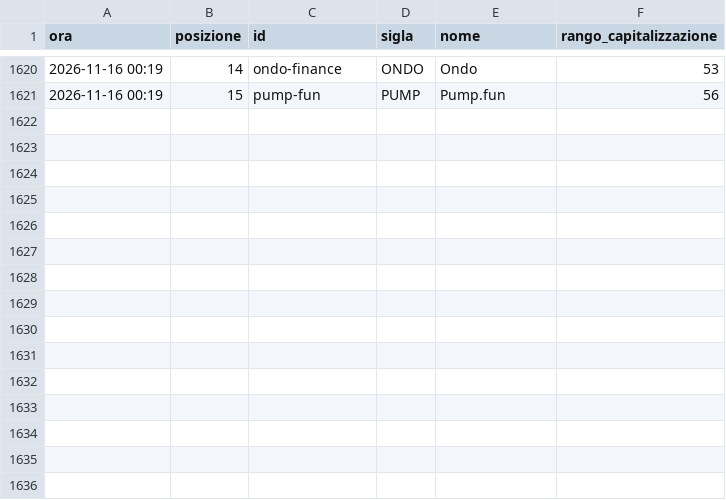
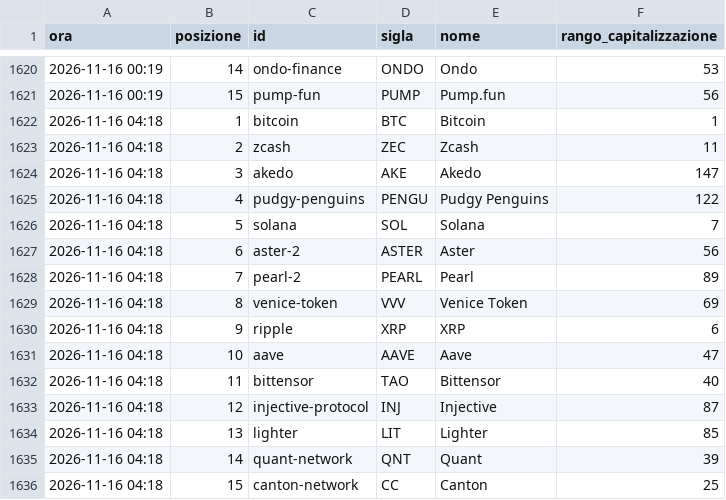
Before and after one commit to alessiobaljak/agentic_trading_system, a CSV file: research/notizie/archivio/tendenze.csv, drawn as a sheet; only a part is shown, gaps mark what is left out.

```diff
--- a/research/notizie/archivio/tendenze.csv
+++ b/research/notizie/archivio/tendenze.csv
@@ -1621 +1621,16 @@ ora,posizione,id,sigla,nome,rango_capitalizzazione
 2026-11-16 00:19,15,pump-fun,PUMP,Pump.fun,56
+2026-11-16 04:18,1,bitcoin,BTC,Bitcoin,1
+2026-11-16 04:18,2,zcash,ZEC,Zcash,11
+2026-11-16 04:18,3,akedo,AKE,Akedo,147
+2026-11-16 04:18,4,pudgy-penguins,PENGU,Pudgy Penguins,122
+2026-11-16 04:18,5,solana,SOL,Solana,7
+2026-11-16 04:18,6,aster-2,ASTER,Aster,56
+2026-11-16 04:18,7,pearl-2,PEARL,Pearl,89
+2026-11-16 04:18,8,venice-token,VVV,Venice Token,69
+2026-11-16 04:18,9,ripple,XRP,XRP,6
+2026-11-16 04:18,10,aave,AAVE,Aave,47
+2026-11-16 04:18,11,bittensor,TAO,Bittensor,40
+2026-11-16 04:18,12,injective-protocol,INJ,Injective,87
+2026-11-16 04:18,13,lighter,LIT,Lighter,85
+2026-11-16 04:18,14,quant-network,QNT,Quant,39
+2026-11-16 04:18,15,canton-network,CC,Canton,25
```
Also changed, not shown: research/notizie/archivio/giri.csv, 3 other files.
